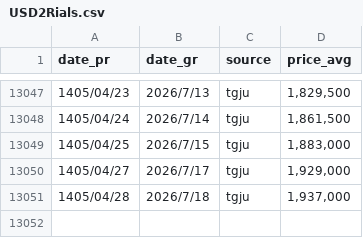
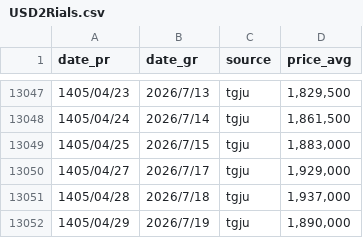
Before and after one commit to alirezach/usd2Rials-tracker, a CSV file: USD2Rials.csv, drawn as a sheet; only a part is shown, gaps mark what is left out; the diff names each change by its address in the sheet, - before the commit and + after, or states it on an @@ line.

```diff
--- a/USD2Rials.csv
+++ b/USD2Rials.csv
+row 13052: 1405/04/29 | 2026/7/19 | tgju | 1,890,000
```
Also changed, not shown: 3 other files.
